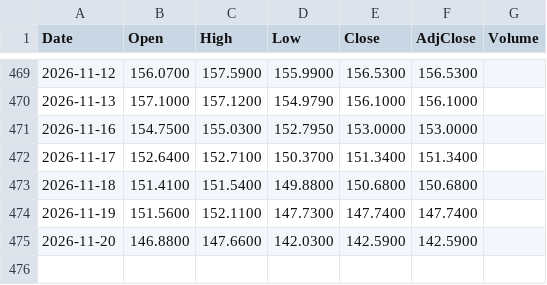
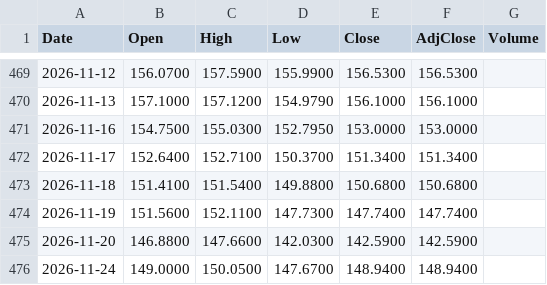
Before and after one commit to neobanana2000/Shourjo-Portfolio, a CSV file: data/ACWI.csv, drawn as a sheet; only a part is shown, gaps mark what is left out; the diff names each change by its address in the sheet, - before the commit and + after, or states it on an @@ line.

```diff
--- a/data/ACWI.csv
+++ b/data/ACWI.csv
+row 476: 2026-11-24 | 149.0000 | 150.0500 | 147.6700 | 148.9400 | 148.9400
```
Also changed, not shown: data/ASML.csv, data/ATEYY.csv, 32 other files.
